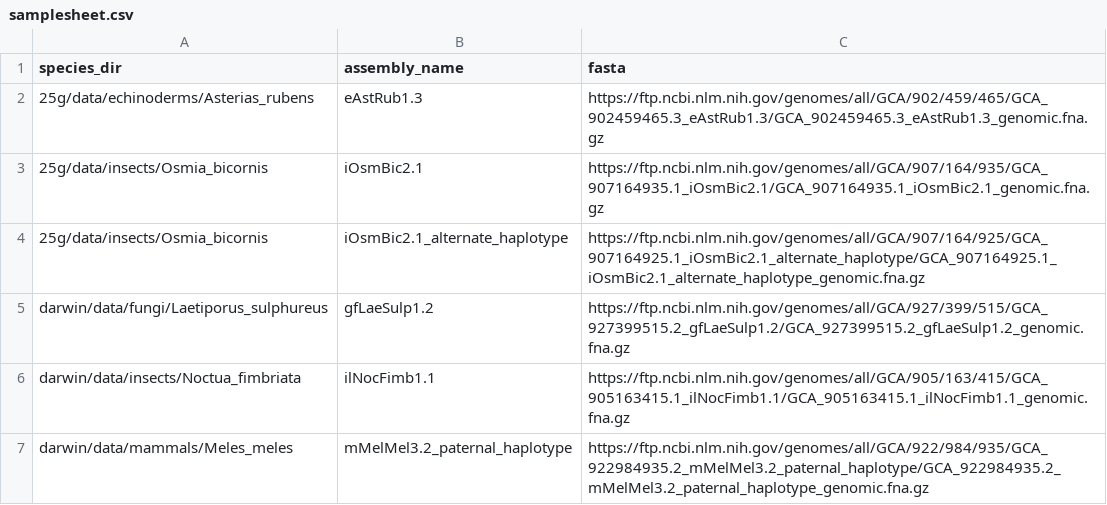
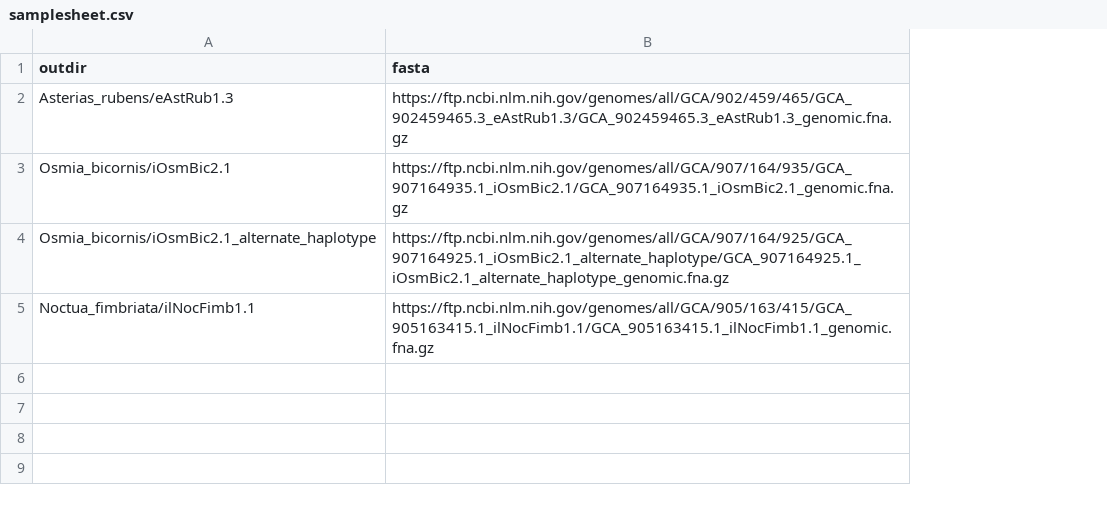
Before and after one commit to sanger-tol/sequencecomposition, a CSV file: assets/samplesheet.csv, drawn as a sheet; removed rows and columns are numbered as before the commit, all else as after; the diff names each change by its address in the sheet, - before the commit and + after, or states it on an @@ line.

Commit message:
Now use "outdir", which is equivalent to a ToL analysis directory

```diff
--- a/assets/samplesheet.csv
+++ b/assets/samplesheet.csv
-column A (species_dir), rows 2-4: 25g/data/echinoderms/Asterias_rubens | 25g/data/insects/Osmia_bicornis | 25g/data/insects/Osmia_bicornis; row 6: darwin/data/insects/Noctua_fimbriata
-column B (assembly_name), rows 2-4: eAstRub1.3 | iOsmBic2.1 | iOsmBic2.1_alternate_haplotype; row 6: ilNocFimb1.1
+column A (outdir), rows 2-5: Asterias_rubens/eAstRub1.3 | Osmia_bicornis/iOsmBic2.1 | Osmia_bicornis/iOsmBic2.1_alternate_haplotype | Noctua_fimbriata/ilNocFimb1.1
-row 5: darwin/data/fungi/Laetiporus_sulphureus | gfLaeSulp1.2 | https://ftp.ncbi.nlm.nih.gov/genomes/all/GCA/927/399/515/GCA_927399515.2_gfLaeSulp1.2/GCA_927399515.2_gfLaeSulp1.2_genomic.fna.gz
-row 7: darwin/data/mammals/Meles_meles | mMelMel3.2_paternal_haplotype | https://ftp.ncbi.nlm.nih.gov/genomes/all/GCA/922/984/935/GCA_922984935.2_mMelMel3.2_paternal_haplotype/GCA_922984935.2_mMelMel3.2_paternal_haplotype_genomic.fna.gz
```
Also changed, not shown: 6 other files.
